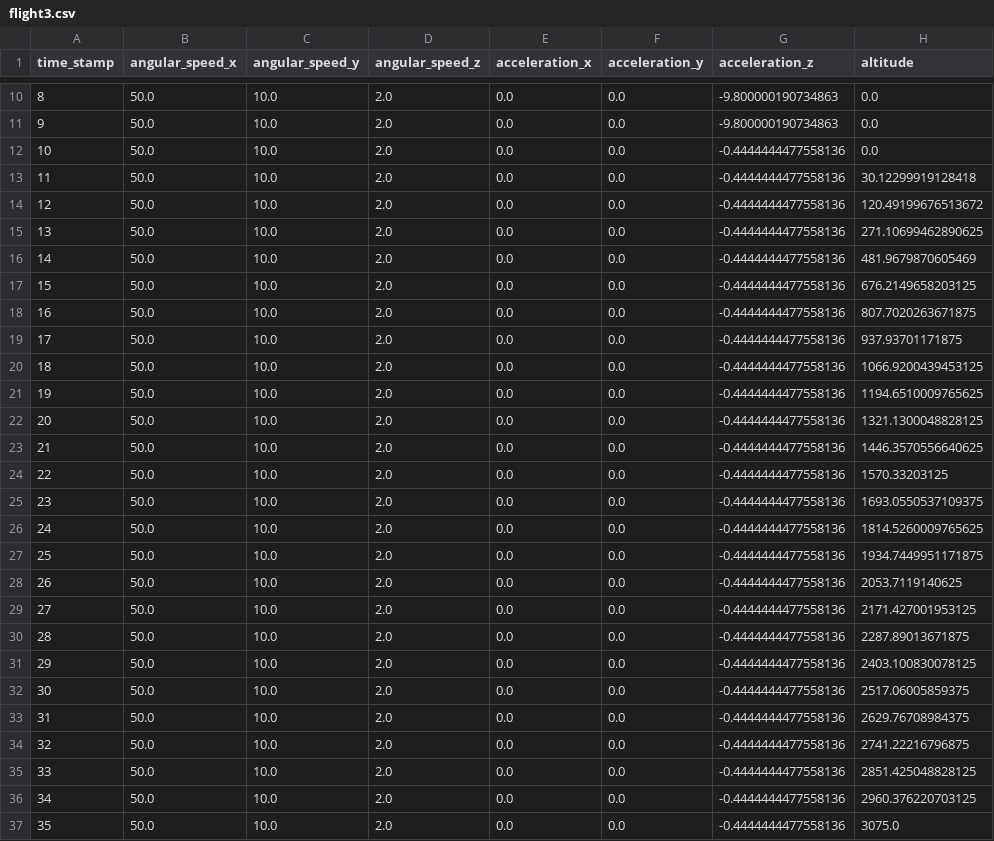
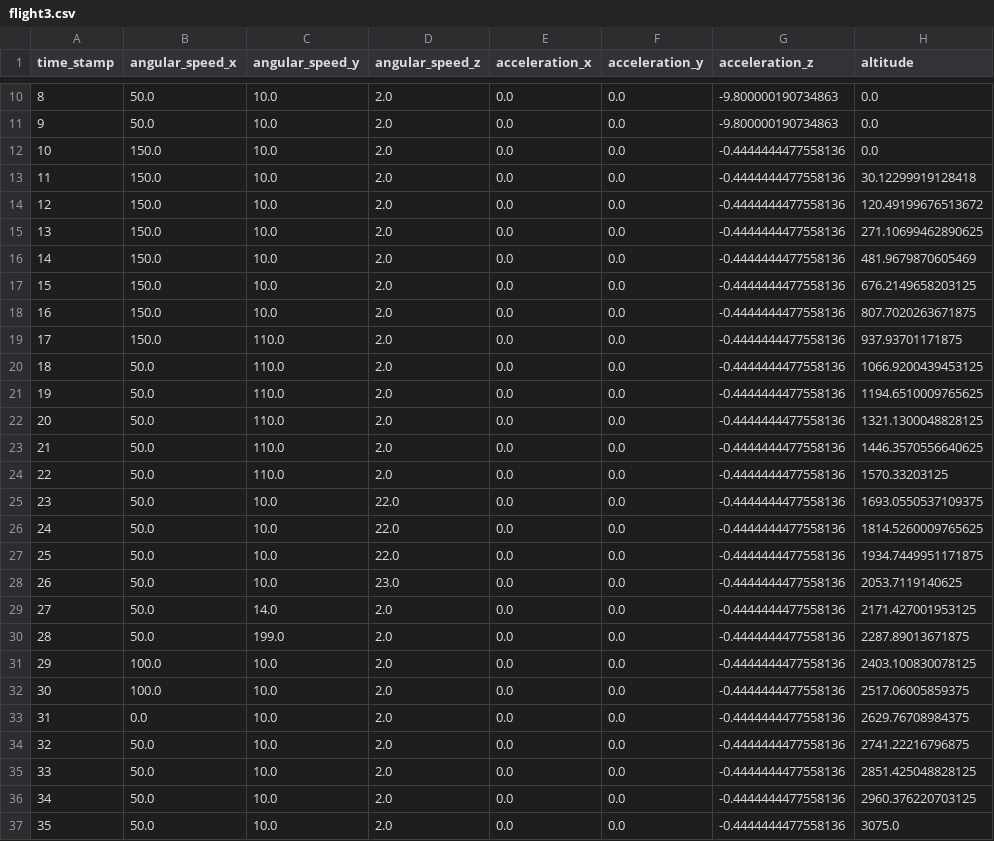
Before and after one commit to ul-gaul/Avionique_Software, a CSV file: BaseStation/src/resources/flight3.csv, drawn as a sheet; only a part is shown, gaps mark what is left out; the diff names each change by its address in the sheet, - before the commit and + after, or states it on an @@ line.

Commit message:
Ajout de test
Des tests unitaires on ete ajoute.
La classe qui permet la convertion se dotte maintenant d une fonction pour convertir les degrees en quaternions.

Un test reste encore un bug, lui de la verification du passage des degrees d euler en quaternion.

```diff
--- a/BaseStation/src/resources/flight3.csv
+++ b/BaseStation/src/resources/flight3.csv
-B12:B19 (angular_speed_x): 50.0
+B12:B19 (angular_speed_x): 150.0
-C19:C24 (angular_speed_y): 10.0
+C19:C24 (angular_speed_y): 110.0
-D25:D27 (angular_speed_z): 2.0
+D25:D27 (angular_speed_z): 22.0
-D28 (angular_speed_z): 2.0
+D28 (angular_speed_z): 23.0
-C29 (angular_speed_y): 10.0
+C29 (angular_speed_y): 14.0
-C30 (angular_speed_y): 10.0
+C30 (angular_speed_y): 199.0
-B31:B32 (angular_speed_x): 50.0
+B31:B32 (angular_speed_x): 100.0
-B33 (angular_speed_x): 50.0
+B33 (angular_speed_x): 0.0
```
Also changed, not shown: 3 other files.
